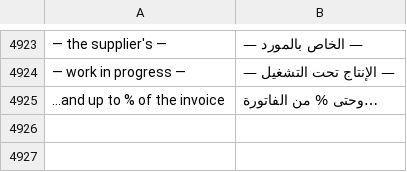
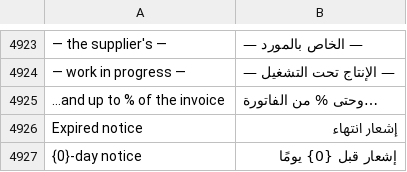
Before and after one commit to hipersignerp-dev/trading, a CSV file: hipersign_trading/translations/ar.csv, drawn as a sheet; only a part is shown, gaps mark what is left out; the diff names each change by its address in the sheet, - before the commit and + after, or states it on an @@ line.

```diff
--- a/hipersign_trading/translations/ar.csv
+++ b/hipersign_trading/translations/ar.csv
+row 4926: Expired notice | إشعار انتهاء
+row 4927: {0}-day notice | إشعار قبل {0} يومًا
```
Also changed, not shown: hipersign_trading/translations/zh.csv, 9 other files.
